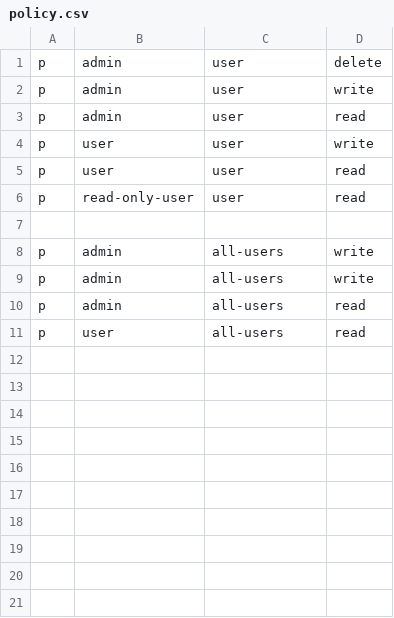
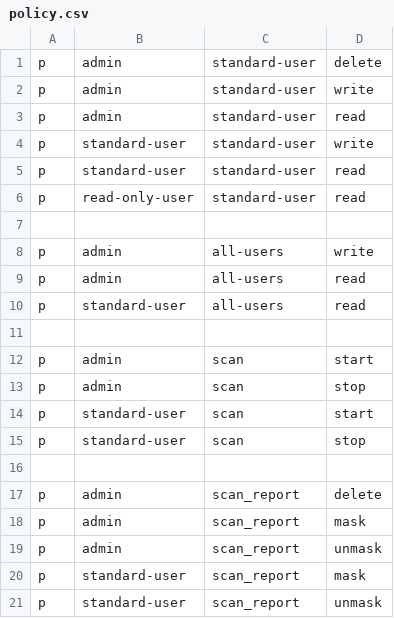
Before and after one commit to deepfence/ThreatMapper, a CSV file: deepfence_server/auth/policy.csv, drawn as a sheet.

Commit message:
Add refresh token api, more scan apis and rbac #725

```diff
--- a/deepfence_server/auth/policy.csv
+++ b/deepfence_server/auth/policy.csv
@@ -1,11 +1,21 @@
-p, admin, user, delete
-p, admin, user, write
-p, admin, user, read
-p, user, user, write
-p, user, user, read
-p, read-only-user, user, read
+p, admin, standard-user, delete
+p, admin, standard-user, write
+p, admin, standard-user, read
+p, standard-user, standard-user, write
+p, standard-user, standard-user, read
+p, read-only-user, standard-user, read
 
 p, admin, all-users, write
-p, admin, all-users, write
 p, admin, all-users, read
-p, user, all-users, read
+p, standard-user, all-users, read
+
+p, admin, scan, start
+p, admin, scan, stop
+p, standard-user, scan, start
+p, standard-user, scan, stop
+
+p, admin, scan_report, delete
+p, admin, scan_report, mask
+p, admin, scan_report, unmask
+p, standard-user, scan_report, mask
+p, standard-user, scan_report, unmask
```
Also changed, not shown: 14 other files.
